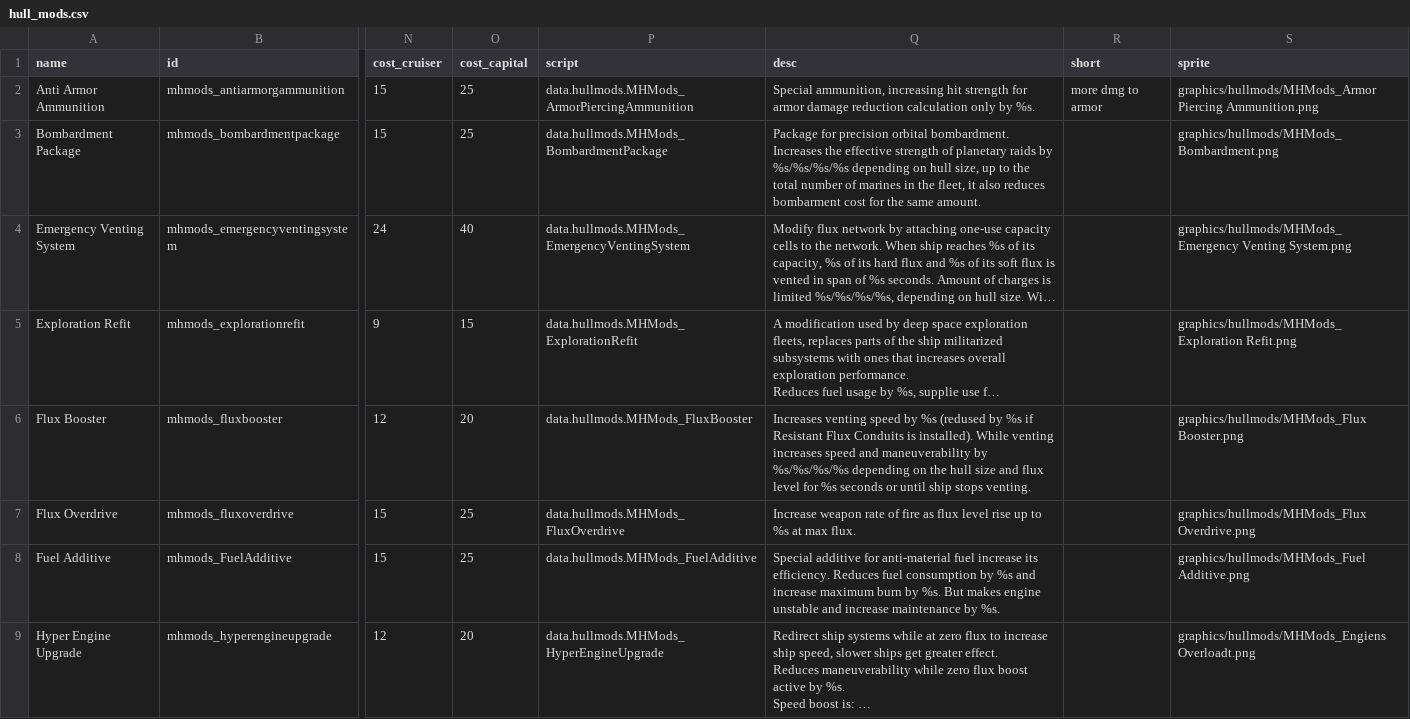
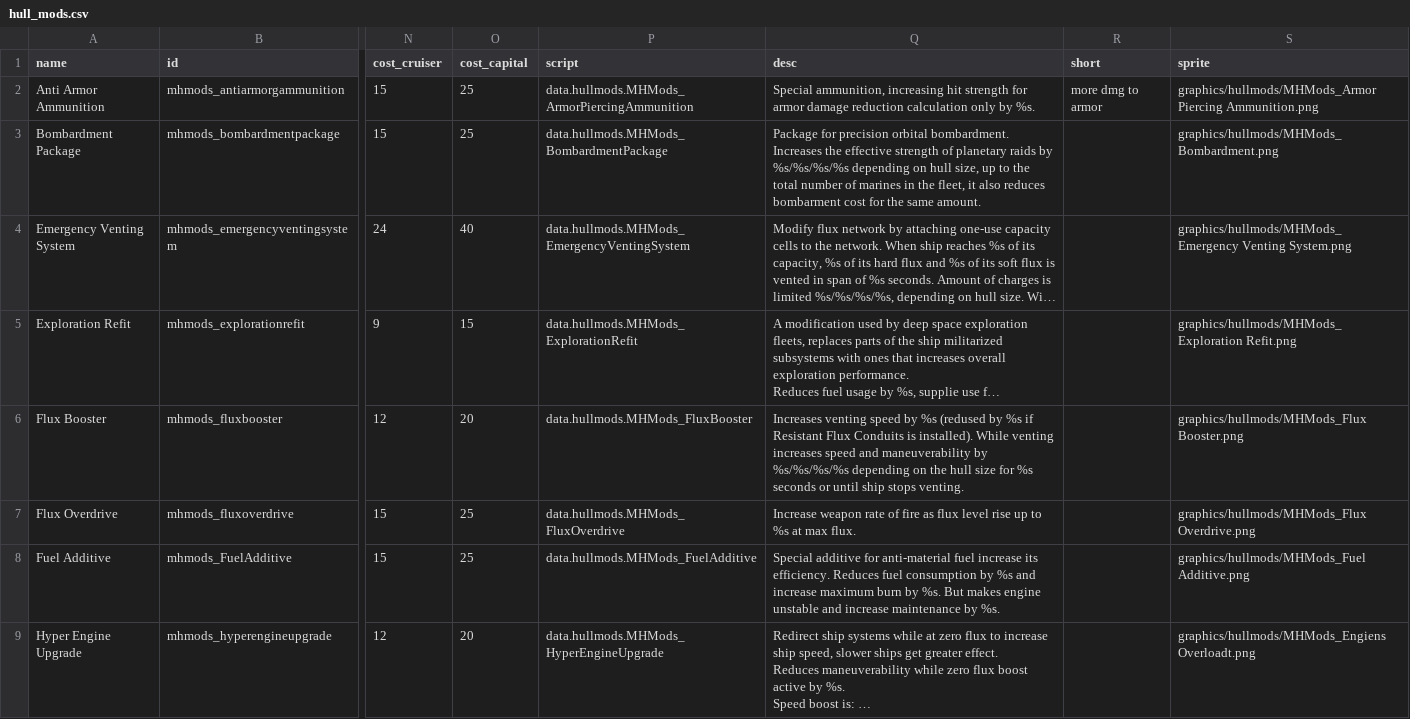
Before and after one commit to nissa-seru/More-Hullmods, a CSV file: More HullMods/data/hullmods/hull_mods.csv, drawn as a sheet; only a part is shown, gaps mark what is left out; long unchanged cells end in …; the diff names each change by its address in the sheet, - before the commit and + after, or states it on an @@ line.

```diff
--- a/More HullMods/data/hullmods/hull_mods.csv
+++ b/More HullMods/data/hullmods/hull_mods.csv
-Q6 (desc): …hull size and flux level for %s…
+Q6 (desc): …hull size for %s…
```
Also changed, not shown: 3 other files.
